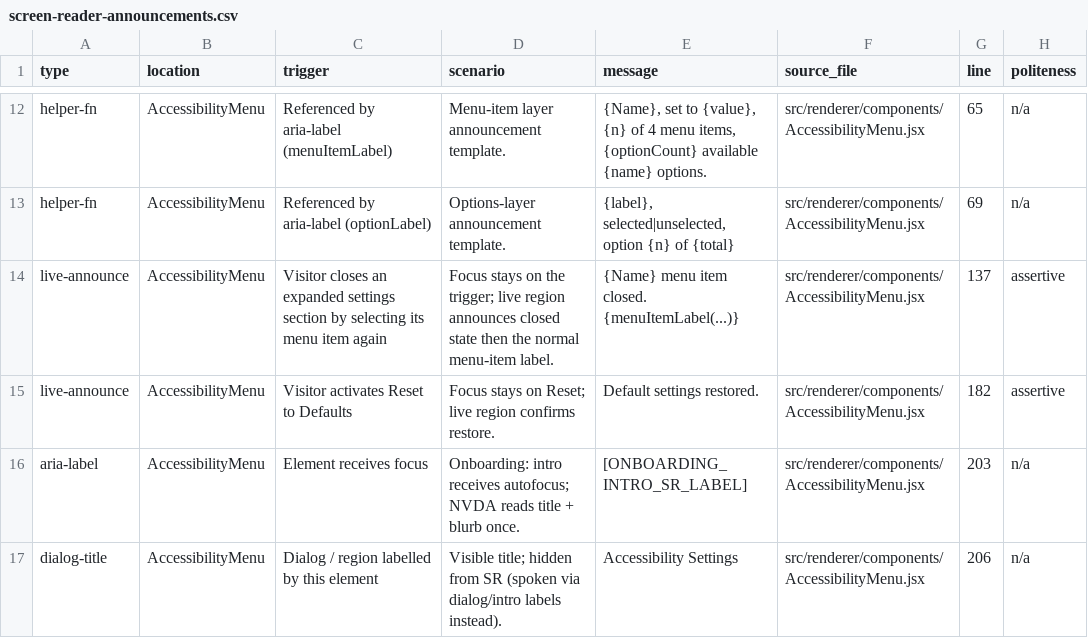
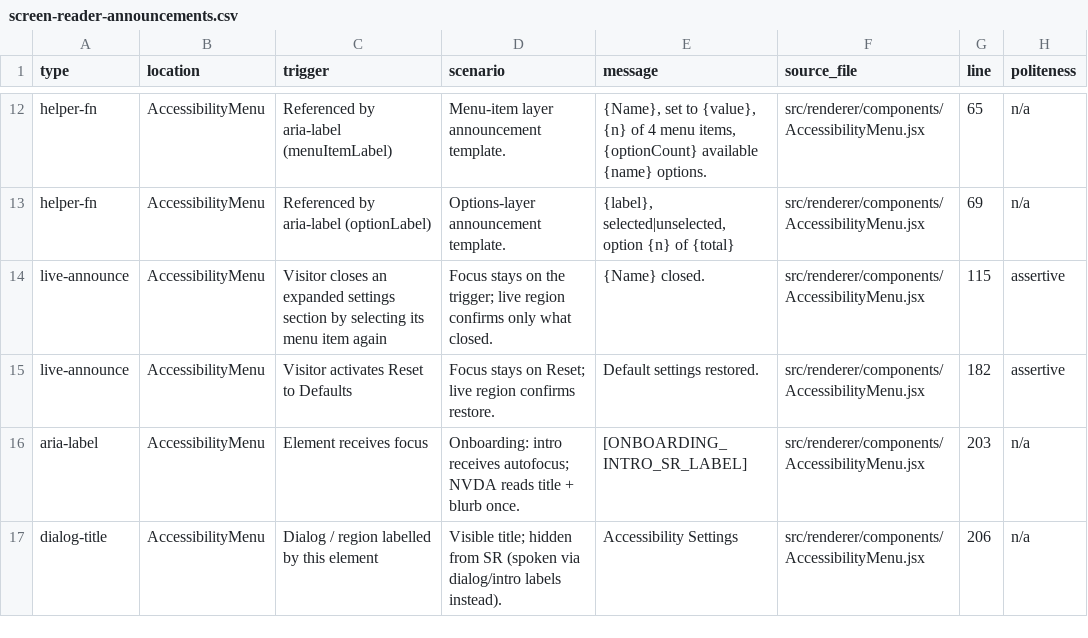
Before and after one commit to clrrs/HKA, a CSV file: docs/screen-reader-announcements.csv, drawn as a sheet; only a part is shown, gaps mark what is left out; the diff names each change by its address in the sheet, - before the commit and + after, or states it on an @@ line.

Commit message:
remove redundant label announcements for menu options

```diff
--- a/docs/screen-reader-announcements.csv
+++ b/docs/screen-reader-announcements.csv
-D14 (scenario): …live region announces closed state then the normal menu-item label.
+D14 (scenario): …live region confirms only what closed.
-E14 (message): {Name} menu item closed. {menuItemLabel(...)}
+E14 (message): {Name} closed.
-G14 (line): 137
+G14 (line): 115
```
Also changed, not shown: 1 other file.
